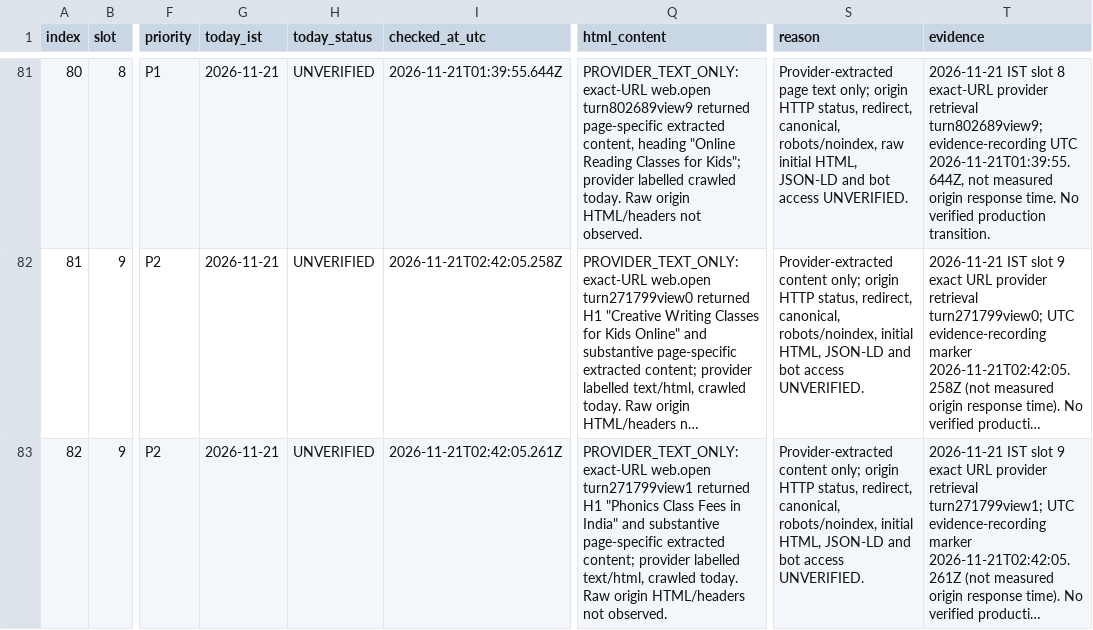
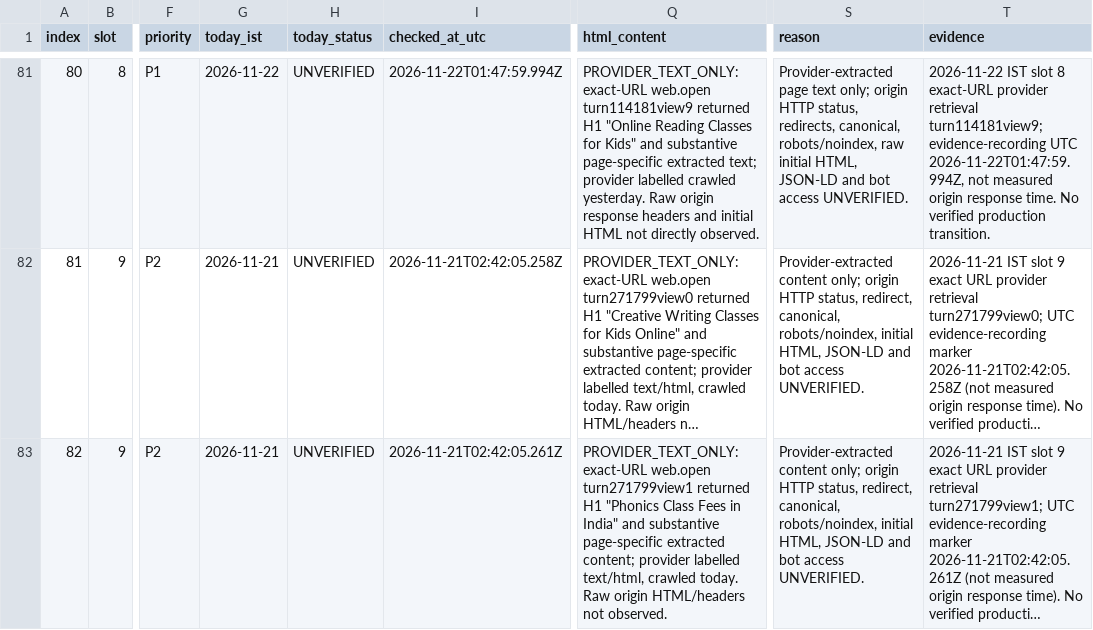
Before and after one commit to tinystepselearning-surya/tinysteps-react-v1, a CSV file: docs/seo/rolling-public-health/MASTER_URL_TRACKER.csv, drawn as a sheet; only a part is shown, gaps mark what is left out; long unchanged cells end in …; the diff covers the shown part only; the diff names each change by its address in the sheet, - before the commit and + after, or states it on an @@ line.

Commit message:
audit: record 22 Nov slot 8 provider observations for URLs 71-80

```diff
--- a/docs/seo/rolling-public-health/MASTER_URL_TRACKER.csv
+++ b/docs/seo/rolling-public-health/MASTER_URL_TRACKER.csv
-G81 (today_ist): 2026-11-21
+G81 (today_ist): 2026-11-22
-I81 (checked_at_utc): 2026-11-21T01:39:55.644Z
+I81 (checked_at_utc): 2026-11-22T01:47:59.994Z
-Q81 (html_content): …exact-URL web.open turn802689view9 returned page-specific extracted content, heading "Online Reading Classes for Kids"; provider labelled crawled today. Raw origin HTML/headers not observed.
+Q81 (html_content): …exact-URL web.open turn114181view9 returned H1 "Online Reading Classes for Kids" and substantive page-specific extracted text; provider labelled crawled yesterday. Raw origin response headers and initial HTML not directly observed.
-S81 (reason): …HTTP status, redirect, canonical, robots/noindex,…
+S81 (reason): …HTTP status, redirects, canonical, robots/noindex,…
-T81 (evidence): 2026-11-21 IST slot 8 exact-URL provider retrieval turn802689view9; evidence-recording UTC 2026-11-21T01:39:55.644Z, not measured…
+T81 (evidence): 2026-11-22 IST slot 8 exact-URL provider retrieval turn114181view9; evidence-recording UTC 2026-11-22T01:47:59.994Z, not measured…
```
Also changed, not shown: 45 edited cells elsewhere in this file.
